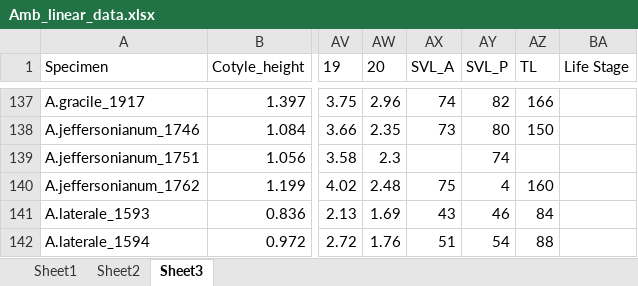
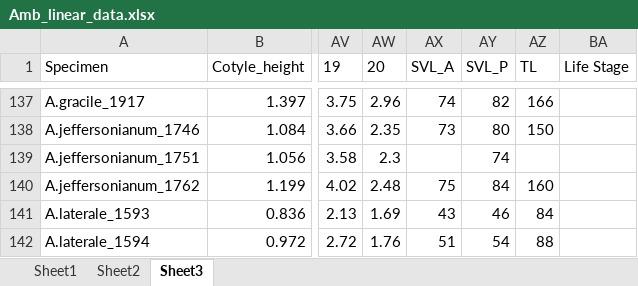
Before and after one commit to TIMAVID/Ambystoma_Morphometrics, an Excel workbook: Linear_data/Data/Amb_linear_data.xlsx, sheet Sheet3, drawn as a sheet; only a part is shown, gaps mark what is left out; values as stored, in another font and other column widths than the file's, no borders; the diff names each change by its address in the sheet, - before the commit and + after, or states it on an @@ line.

```diff
--- a/Linear_data/Data/Amb_linear_data.xlsx (sheet Sheet3)
+++ b/Linear_data/Data/Amb_linear_data.xlsx (sheet Sheet3)
-AY140 (SVL_P): 4
+AY140 (SVL_P): 84
```
Also changed, not shown: 3 other files.
